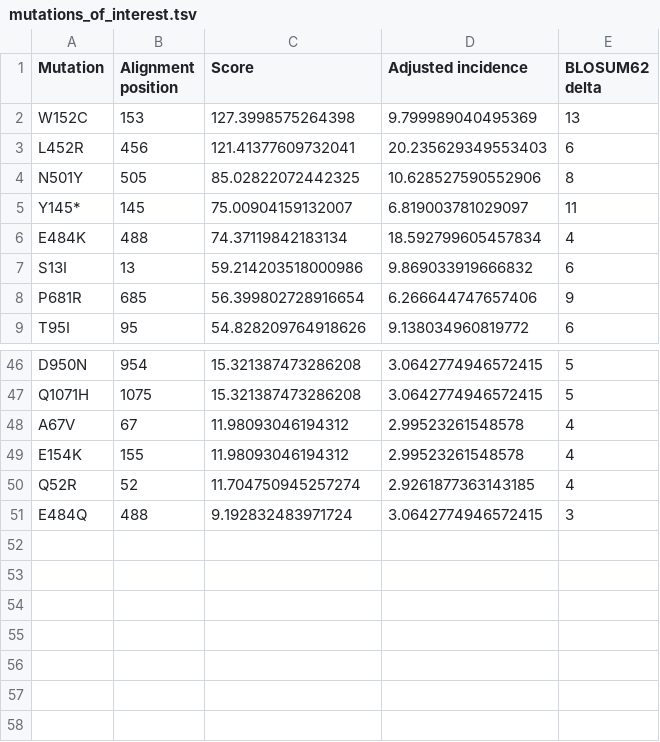
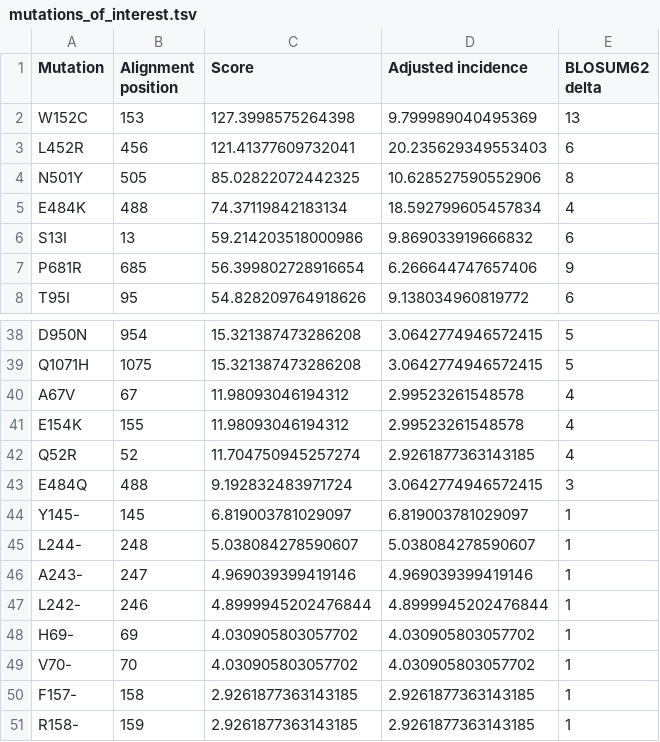
Before and after one commit to Chokyotager/Chirona, a TSV file: Chirovax/mutations_of_interest.tsv, drawn as a sheet; only a part is shown, gaps mark what is left out; removed rows and columns are numbered as before the commit, all else as after; the diff covers the shown part only; the diff names each change by its address in the sheet, - before the commit and + after, or states it on an @@ line.

```diff
--- a/Chirovax/mutations_of_interest.tsv
+++ b/Chirovax/mutations_of_interest.tsv
-row 5: Y145* | 145 | 75.00904159132007 | 6.819003781029097 | 11
+row 44: Y145- | 145 | 6.819003781029097 | 6.819003781029097 | 1
+row 45: L244- | 248 | 5.038084278590607 | 5.038084278590607 | 1
+row 46: A243- | 247 | 4.969039399419146 | 4.969039399419146 | 1
+row 47: L242- | 246 | 4.8999945202476844 | 4.8999945202476844 | 1
+row 48: H69- | 69 | 4.030905803057702 | 4.030905803057702 | 1
+row 49: V70- | 70 | 4.030905803057702 | 4.030905803057702 | 1
+row 50: F157- | 158 | 2.9261877363143185 | 2.9261877363143185 | 1
+row 51: R158- | 159 | 2.9261877363143185 | 2.9261877363143185 | 1
```
Also changed, not shown: 7 removed rows elsewhere in this file, Chirovax/Sequence matrix adjusted probability.tsv, 2 other files.
